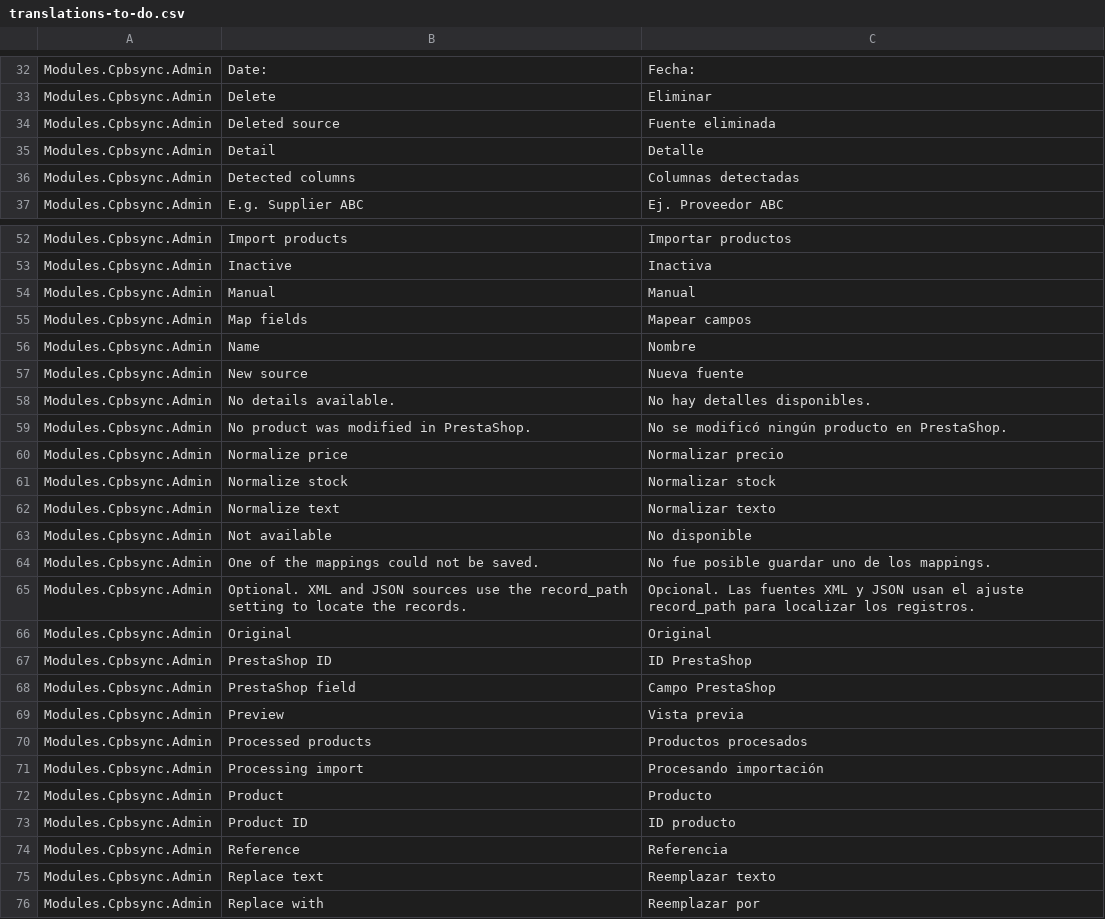
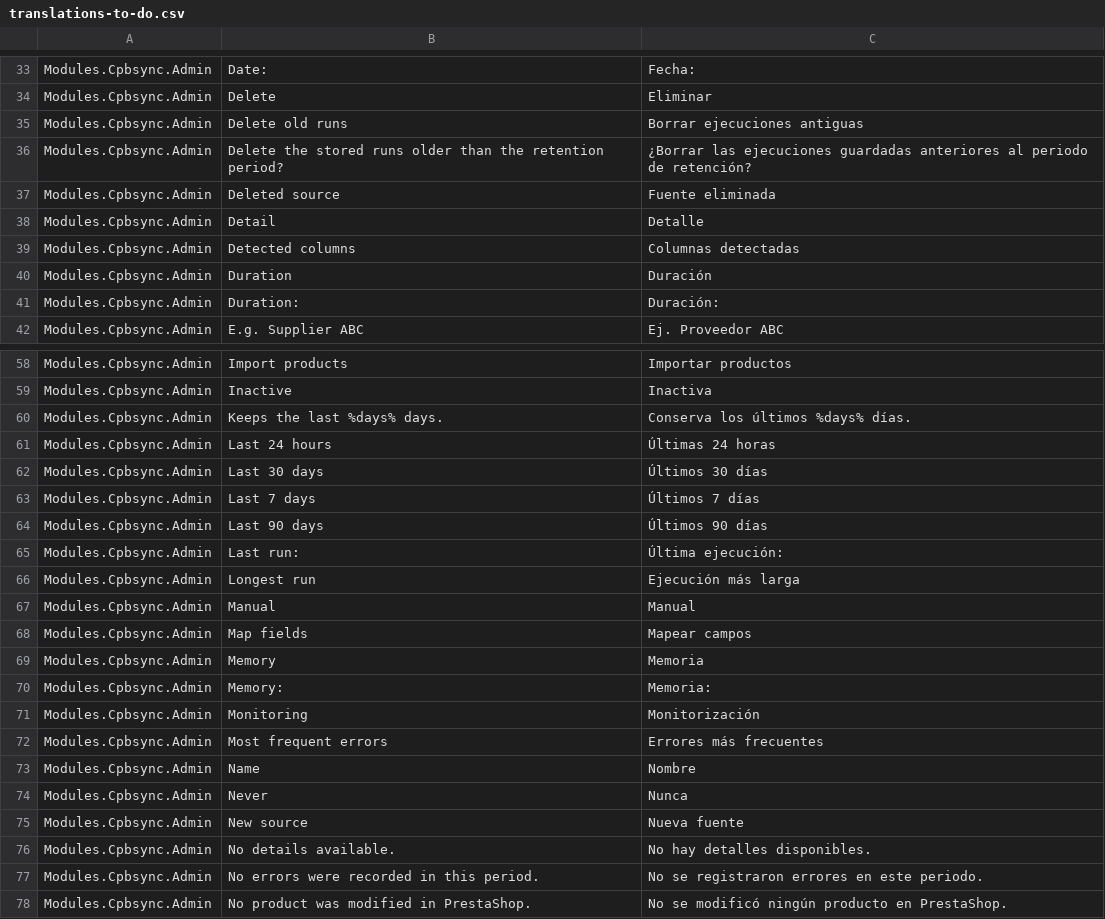
Before and after one commit to CPBConnect/cpbsync, a CSV file: translations/translations-to-do.csv, drawn as a sheet; only a part is shown, gaps mark what is left out; the shorter side is filled out with more unchanged rows; the diff covers the shown part only; the diff names each change by its address in the sheet, - before the commit and + after, or states it on an @@ line.

Commit message:
feat: metricas por ejecucion en el historial
El historial deja de guardar un registro por producto: guarda el resumen de
cada ejecucion. Medido en este entorno, 50.000 productos anadian unos 4,3 MB
por ejecucion y unos 103 MB al dia con cron horario; con el tope de 200 items
cada ejecucion ocupa unos 45 KB e items_total conserva el total real.

- SyncMetrics mide duracion, pico de memoria y tiempo por fase (lectura,
  mapeo y escritura), en milisegundos enteros.
- SyncLogRepository guarda items_total, duration_ms, memory_kb y phases, con
  la migracion upgrade-1.2.0.php.
- El listado de historial muestra la duracion y el detalle anade duracion,
  memoria, desglose por fases y aviso de recorte.
- AdminActionsInterface: el router principal consulta las acciones de otra
  edicion antes de dar por hecho que una accion no existe. La edicion de pago
  usa ese punto de extension para su panel de monitorizacion.

Verificado en PrestaShop 9.0.0: la migracion anade las cuatro columnas
(1.1.0 -> 1.2.0), una ejecucion de 250 productos guarda 200 y el detalle avisa
del recorte, y las paginas del back office renderizan sin avisos de PHP.

Ademas:

- tools/check-translations.php ya detecta los textos con parametros
  (sprintf=, js=) y los mensajes lanzados desde un switch, que eran
  invisibles para la comprobacion.
- El mensaje de la miniatura estaba truncado en el catalogo (The thumbnail ")
  y nunca podia coincidir con el del runtime.

```diff
--- a/translations/translations-to-do.csv
+++ b/translations/translations-to-do.csv
+row 35: Modules.Cpbsync.Admin | Delete old runs | Borrar ejecuciones antiguas
+row 36: Modules.Cpbsync.Admin | Delete the stored runs older than the retention period? | ¿Borrar las ejecuciones guardadas anteriores al periodo de retención?
+row 40: Modules.Cpbsync.Admin | Duration | Duración
+row 41: Modules.Cpbsync.Admin | Duration: | Duración:
+row 60: Modules.Cpbsync.Admin | Keeps the last %days% days. | Conserva los últimos %days% días.
+row 61: Modules.Cpbsync.Admin | Last 24 hours | Últimas 24 horas
+row 62: Modules.Cpbsync.Admin | Last 30 days | Últimos 30 días
+row 63: Modules.Cpbsync.Admin | Last 7 days | Últimos 7 días
+row 64: Modules.Cpbsync.Admin | Last 90 days | Últimos 90 días
+row 65: Modules.Cpbsync.Admin | Last run: | Última ejecución:
+row 66: Modules.Cpbsync.Admin | Longest run | Ejecución más larga
+row 69: Modules.Cpbsync.Admin | Memory | Memoria
+row 70: Modules.Cpbsync.Admin | Memory: | Memoria:
+row 71: Modules.Cpbsync.Admin | Monitoring | Monitorización
+row 72: Modules.Cpbsync.Admin | Most frequent errors | Errores más frecuentes
+row 74: Modules.Cpbsync.Admin | Never | Nunca
+row 77: Modules.Cpbsync.Admin | No errors were recorded in this period. | No se registraron errores en este periodo.
```
Also changed, not shown: 15 added rows and 2 edited cells elsewhere in this file, 25 other files.
